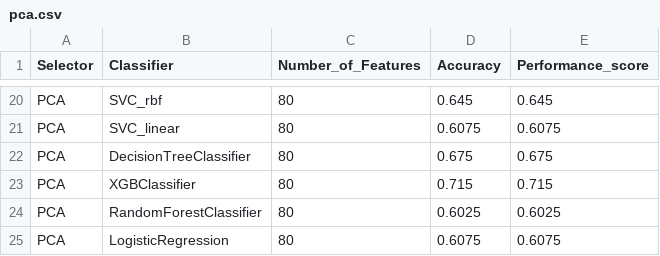
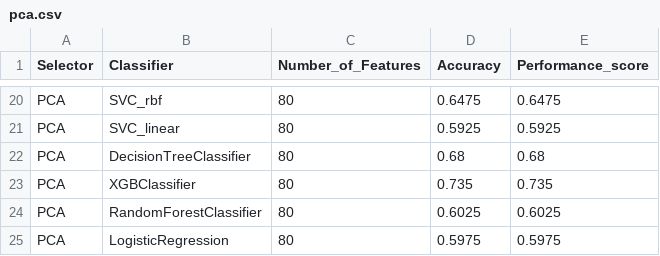
Before and after one commit to wojtas000/Advanced_Machine_Learning, a CSV file: Project2/data2/pca.csv, drawn as a sheet; only a part is shown, gaps mark what is left out; the diff covers the shown part only; the diff names each change by its address in the sheet, - before the commit and + after, or states it on an @@ line.

```diff
--- a/Project2/data2/pca.csv
+++ b/Project2/data2/pca.csv
-D20 (Accuracy): 0.645
+D20 (Accuracy): 0.6475
-E20 (Performance_score): 0.645
+E20 (Performance_score): 0.6475
-D21 (Accuracy): 0.6075
+D21 (Accuracy): 0.5925
-E21 (Performance_score): 0.6075
+E21 (Performance_score): 0.5925
-D22 (Accuracy): 0.675
+D22 (Accuracy): 0.68
-E22 (Performance_score): 0.675
+E22 (Performance_score): 0.68
-D23 (Accuracy): 0.715
+D23 (Accuracy): 0.735
-E23 (Performance_score): 0.715
+E23 (Performance_score): 0.735
-D25 (Accuracy): 0.6075
+D25 (Accuracy): 0.5975
-E25 (Performance_score): 0.6075
+E25 (Performance_score): 0.5975
```
Also changed, not shown: 32 edited cells elsewhere in this file, Project2/data2/RFE.csv, Project2/data2/forest.csv, 3 other files.
